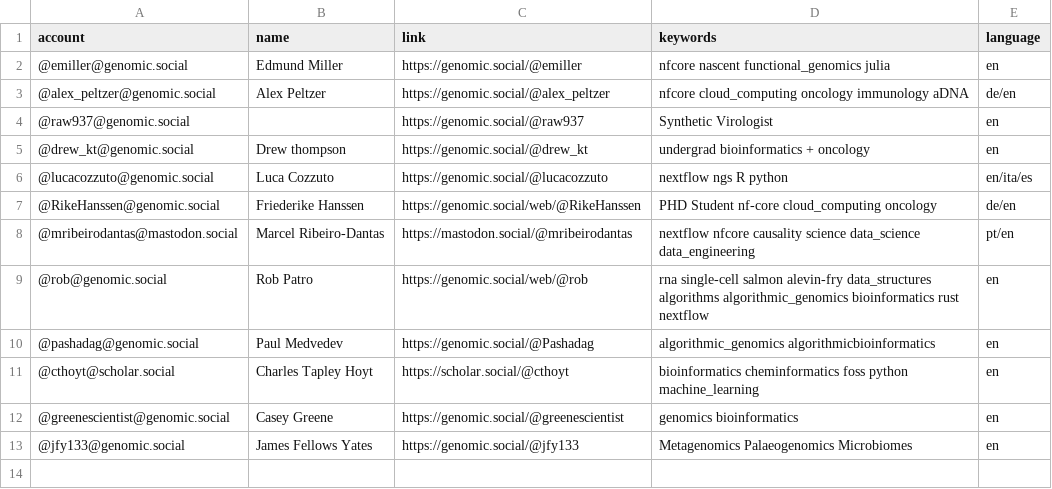
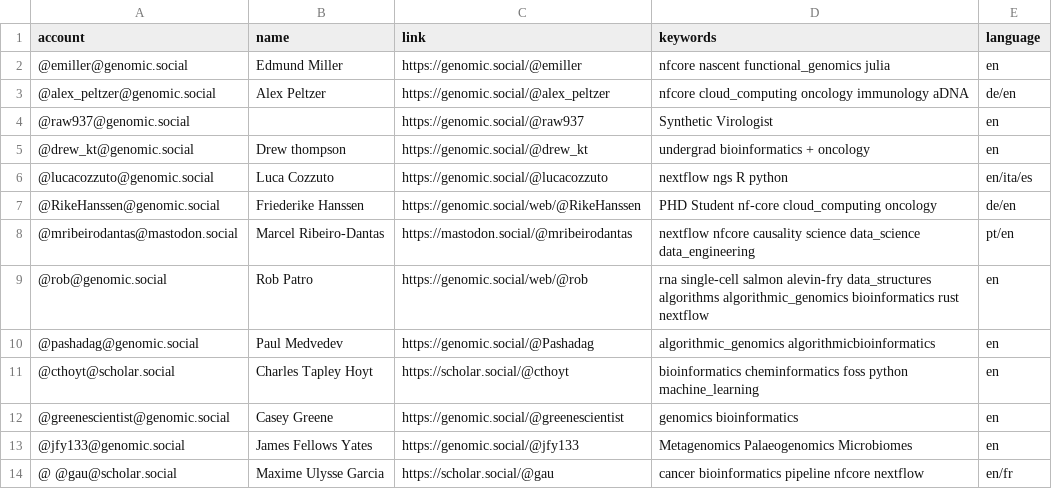
Before and after one commit to edmundmiller/Mastodon-Molecular-Biologists, a CSV file: resources/users.csv, drawn as a sheet.

Commit message:
Update users.csv

```diff
--- a/resources/users.csv
+++ b/resources/users.csv
@@ -13 +13,2 @@ account,name,link,keywords,language
 @jfy133@genomic.social,James Fellows Yates,https://genomic.social/@jfy133,Metagenomics Palaeogenomics Microbiomes,en
+@ @gau@scholar.social,Maxime Ulysse Garcia,https://scholar.social/@gau,cancer bioinformatics pipeline nfcore nextflow,en/fr
```
